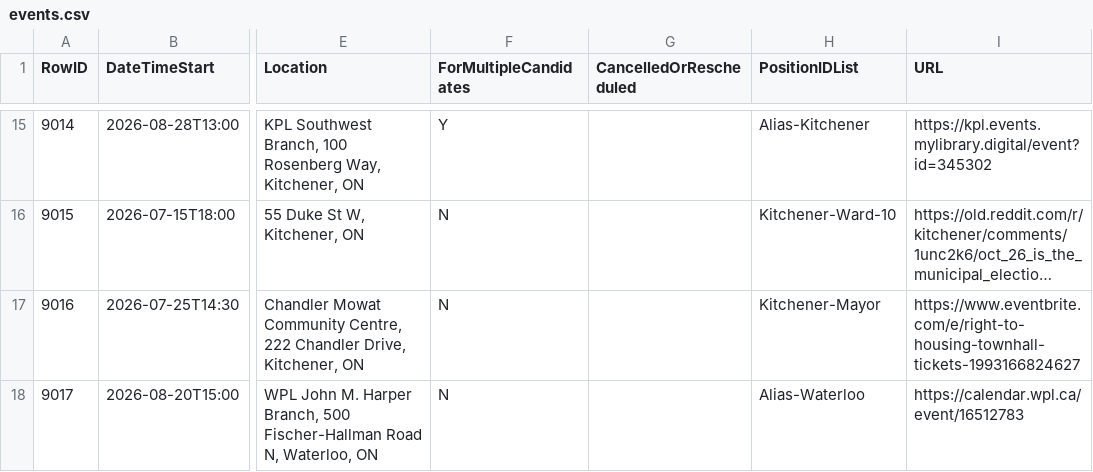
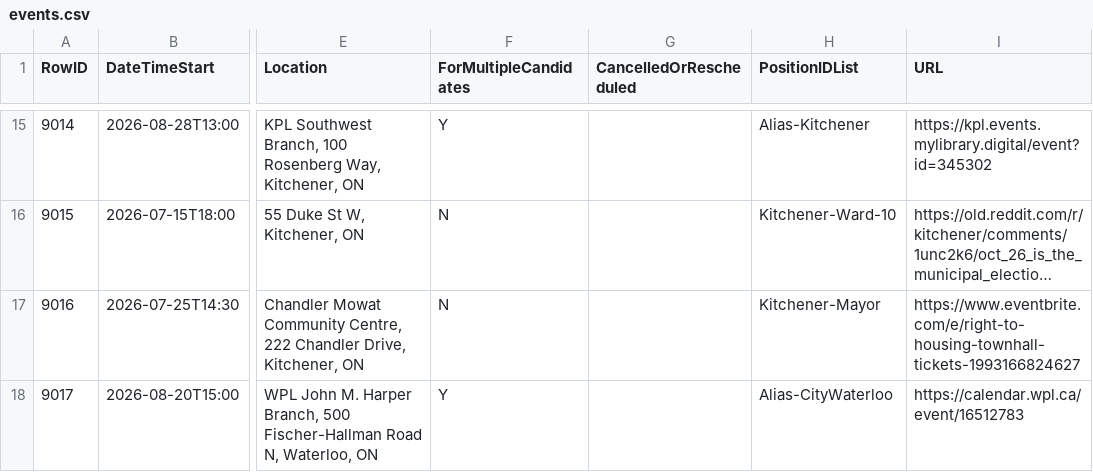
Before and after one commit to CivicTechWR/WRVotesPlaceholder, a CSV file: docs/_data/sync/events.csv, drawn as a sheet; only a part is shown, gaps mark what is left out; long unchanged cells end in …; the diff names each change by its address in the sheet, - before the commit and + after, or states it on an @@ line.

Commit message:
Auto-commit: updated events.csv from Google Docs

```diff
--- a/docs/_data/sync/events.csv
+++ b/docs/_data/sync/events.csv
-F18 (ForMultipleCandidates): N
+F18 (ForMultipleCandidates): Y
-H18 (PositionIDList): Alias-Waterloo
+H18 (PositionIDList): Alias-CityWaterloo
```
